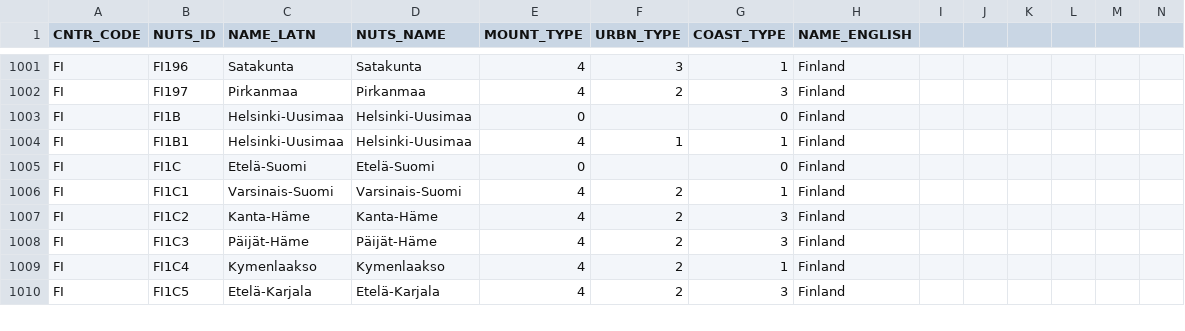
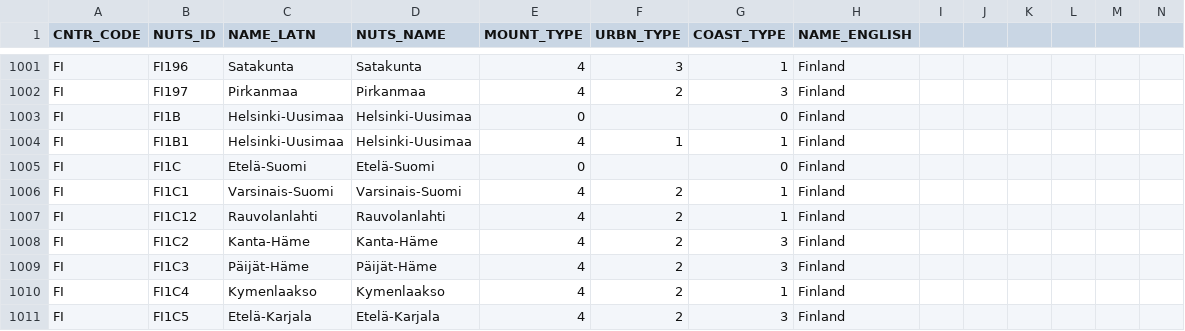
Before and after one commit to sadl-kuleuven/resist, a CSV file: assets/NUTS_AT_2021_EN.csv, drawn as a sheet; only a part is shown, gaps mark what is left out.

```diff
--- a/assets/NUTS_AT_2021_EN.csv
+++ b/assets/NUTS_AT_2021_EN.csv
@@ -1006,2 +1006,3 @@ FI,FI1C,Etelä-Suomi,Etelä-Suomi,"0",,"0",Finland
 FI,FI1C1,Varsinais-Suomi,Varsinais-Suomi,"4","2","1",Finland
+FI,FI1C12,Rauvolanlahti,Rauvolanlahti,"4","2","1",Finland
 FI,FI1C2,Kanta-Häme,Kanta-Häme,"4","2","3",Finland
```
Also changed, not shown: assets/NUTS_AT_2021.csv, 10 other files.
